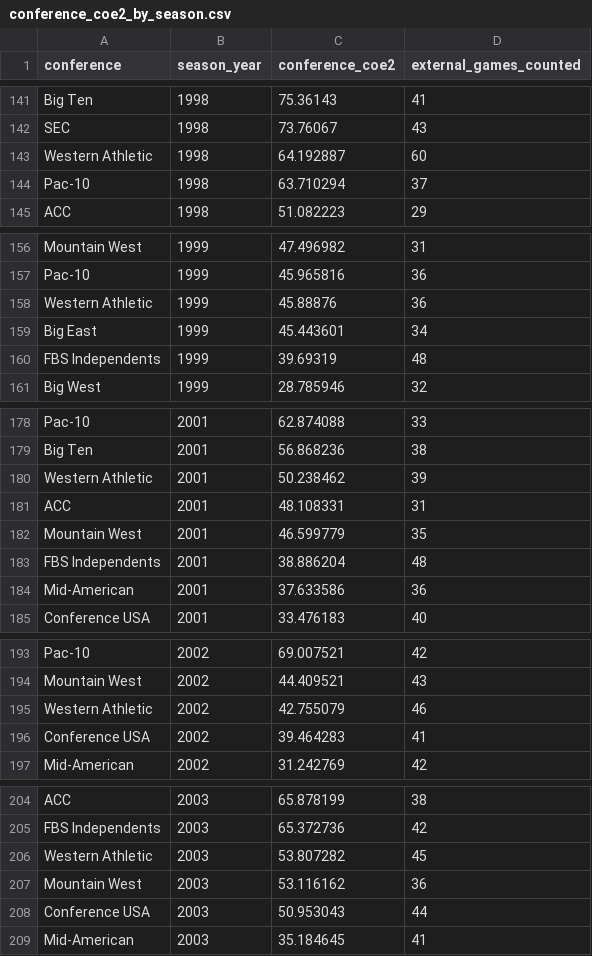
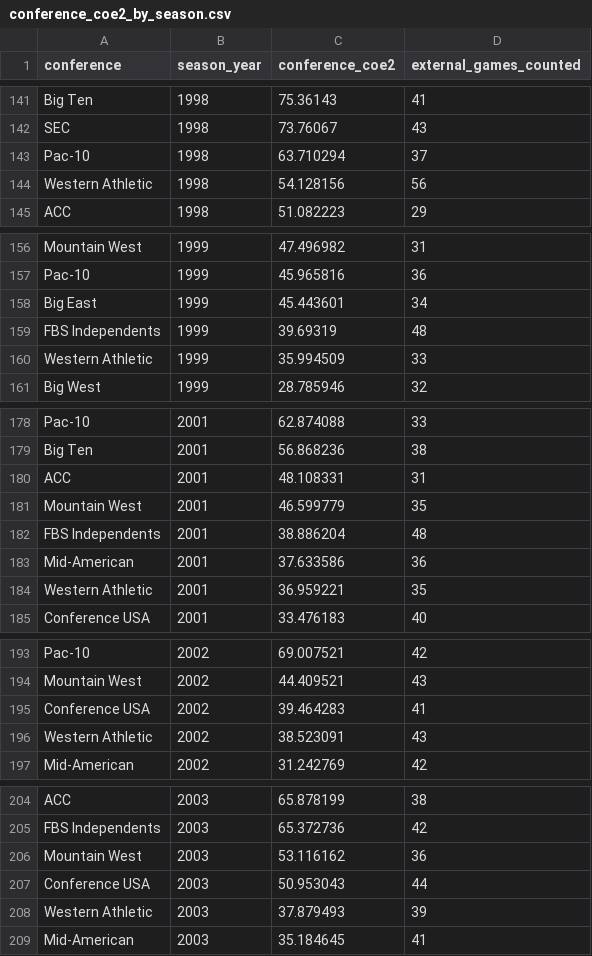
Before and after one commit to ak038819-sudo/College-Football-Coefficient, a CSV file: data/processed/conference_coe2_by_season.csv, drawn as a sheet; only a part is shown, gaps mark what is left out; the diff covers the shown part only.

```diff
--- a/data/processed/conference_coe2_by_season.csv
+++ b/data/processed/conference_coe2_by_season.csv
@@ -142,4 +142,4 @@ Big Ten,1998,75.36143,41
 SEC,1998,73.76067,43
-Western Athletic,1998,64.192887,60
 Pac-10,1998,63.710294,37
+Western Athletic,1998,54.128156,56
 ACC,1998,51.082223,29
@@ -157,5 +157,5 @@ Mountain West,1999,47.496982,31
 Pac-10,1999,45.965816,36
-Western Athletic,1999,45.88876,36
 Big East,1999,45.443601,34
 FBS Independents,1999,39.69319,48
+Western Athletic,1999,35.994509,33
 Big West,1999,28.785946,32
@@ -179,3 +179,2 @@ Pac-10,2001,62.874088,33
 Big Ten,2001,56.868236,38
-Western Athletic,2001,50.238462,39
 ACC,2001,48.108331,31
@@ -184,2 +183,3 @@ FBS Independents,2001,38.886204,48
 Mid-American,2001,37.633586,36
+Western Athletic,2001,36.959221,35
 Conference USA,2001,33.476183,40
@@ -194,4 +194,4 @@ Pac-10,2002,69.007521,42
 Mountain West,2002,44.409521,43
-Western Athletic,2002,42.755079,46
 Conference USA,2002,39.464283,41
+Western Athletic,2002,38.523091,43
 Mid-American,2002,31.242769,42
@@ -205,5 +205,5 @@ ACC,2003,65.878199,38
 FBS Independents,2003,65.372736,42
-Western Athletic,2003,53.807282,45
 Mountain West,2003,53.116162,36
 Conference USA,2003,50.953043,44
+Western Athletic,2003,37.879493,39
 Mid-American,2003,35.184645,41
```
Also changed, not shown: 13 added rows, 13 removed rows and 17 edited cells elsewhere in this file, data/processed/conference_coeff_5yr.csv, data/processed/conference_ratings_by_season.csv, 2 other files.
